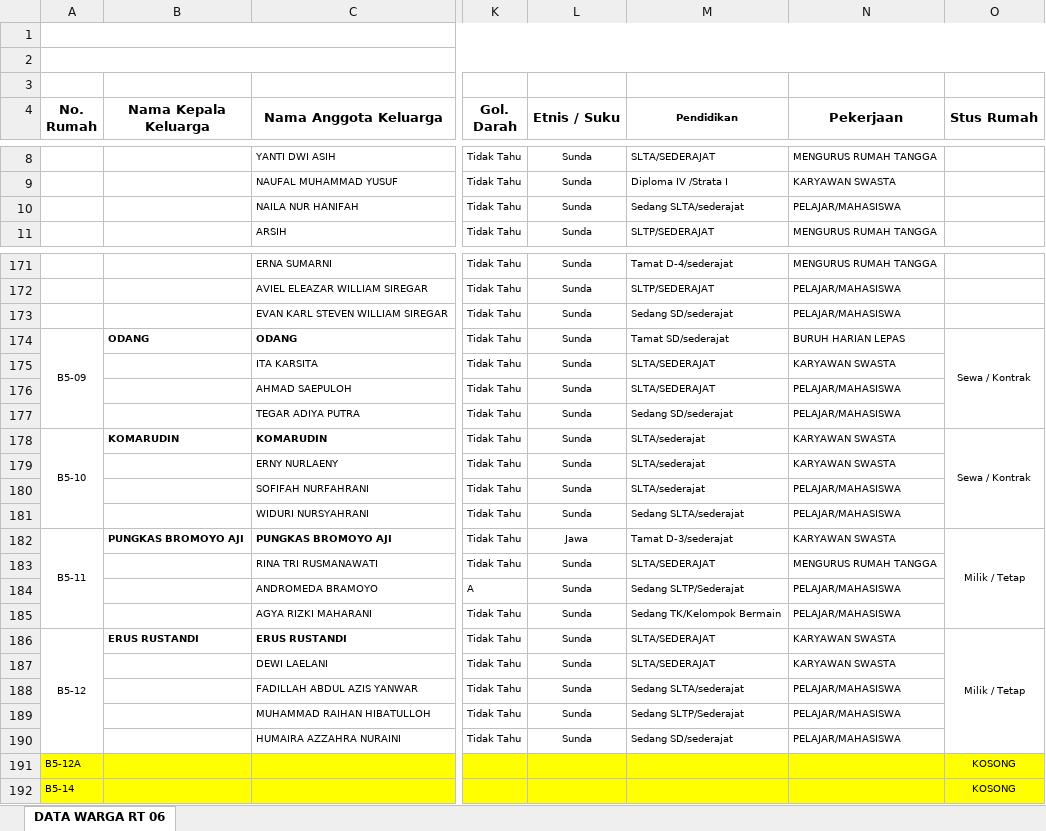
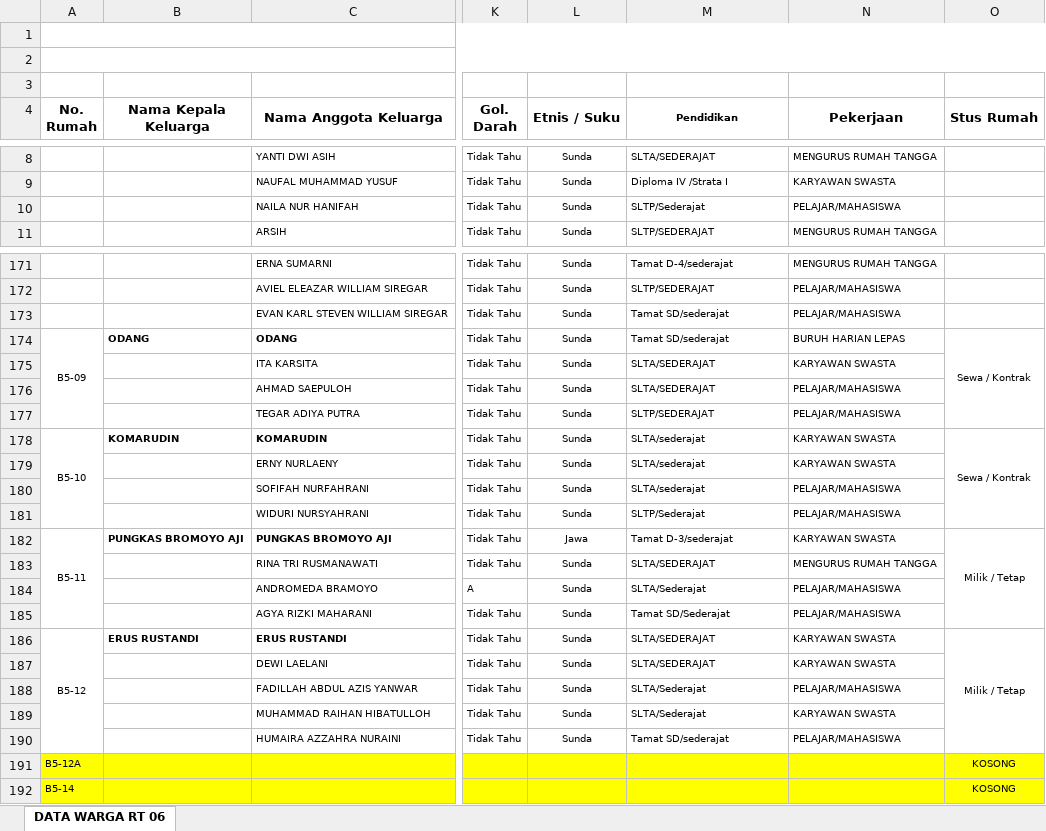
Before and after one commit to v4nper-lab/portal-rt06, an Excel workbook: data_warga_rt06.xlsx, sheet DATA WARGA RT 06, drawn as a sheet; only a part is shown, gaps mark what is left out; values as stored, in another font and other column widths than the file's, no borders; the diff covers the shown part only; the diff names each change by its address in the sheet, - before the commit and + after, or states it on an @@ line.

```diff
--- a/data_warga_rt06.xlsx (sheet DATA WARGA RT 06)
+++ b/data_warga_rt06.xlsx (sheet DATA WARGA RT 06)
-M10 (Pendidikan): Sedang SLTA/sederajat
+M10 (Pendidikan): SLTP/Sederajat
-M173 (Pendidikan): Sedang SD/sederajat
+M173 (Pendidikan): Tamat SD/sederajat
-M177 (Pendidikan): Sedang SD/sederajat
+M177 (Pendidikan): SLTP/SEDERAJAT
-M181 (Pendidikan): Sedang SLTA/sederajat
+M181 (Pendidikan): SLTP/Sederajat
-M184 (Pendidikan): Sedang SLTP/Sederajat
+M184 (Pendidikan): SLTA/Sederajat
-M185 (Pendidikan): Sedang TK/Kelompok Bermain
+M185 (Pendidikan): Tamat SD/Sederajat
-M188 (Pendidikan): Sedang SLTA/sederajat
+M188 (Pendidikan): SLTA/Sederajat
-M189 (Pendidikan): Sedang SLTP/Sederajat
+M189 (Pendidikan): SLTA/Sederajat
-N189 (Pekerjaan): PELAJAR/MAHASISWA
+N189 (Pekerjaan): KARYAWAN SWASTA
-M190 (Pendidikan): Sedang SD/sederajat
+M190 (Pendidikan): Tamat SD/sederajat
```
Also changed, not shown: 45 edited cells elsewhere in this sheet.
